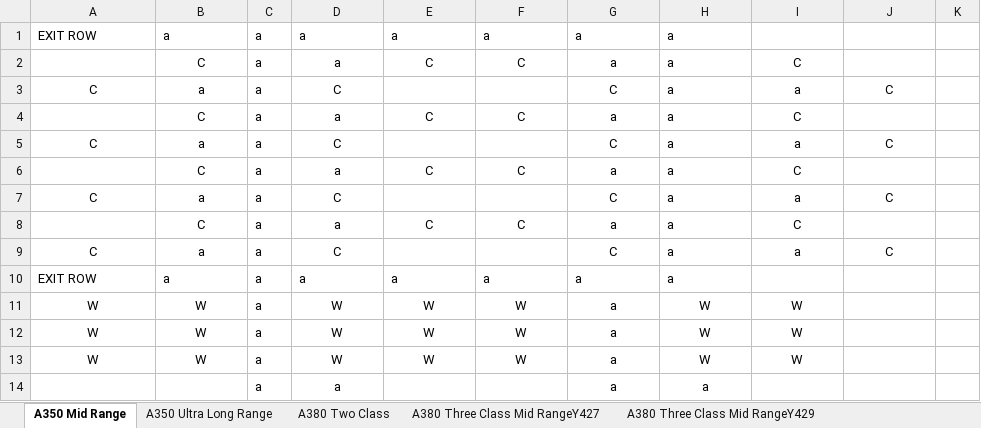
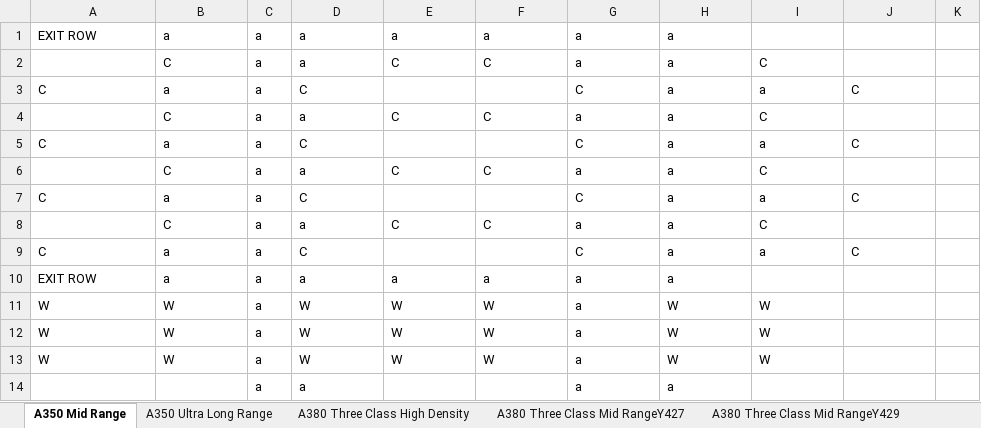
Before and after one commit to sweetws0305/DXB-Gate-Picker, an Excel workbook: seatmap.xlsx, sheet A350 Mid Range, drawn as a sheet; only a part is shown; values as stored, in another font and other column widths than the file's, no borders; the diff covers the shown part only; the diff names each change by its address in the sheet, - before the commit and + after, or states it on an @@ line.

```diff
--- a/seatmap.xlsx (sheet A350 Mid Range)
+++ b/seatmap.xlsx (sheet A350 Mid Range)
-sheet tab: A380 Two Class
+sheet tab: A380 Three Class High Density
-B2 alignment: center
+B2 alignment: left
-D2:G2 alignment: center
+D2:G2 alignment: left
-I2 alignment: center
+I2 alignment: left
-A3:B3 alignment: center
+A3:B3 alignment: left
-D3 alignment: center
+D3 alignment: left
-G3 alignment: center
+G3 alignment: left
-I3:J3 alignment: center
+I3:J3 alignment: left
-B4 alignment: center
+B4 alignment: left
-D4:G4 alignment: center
+D4:G4 alignment: left
-I4 alignment: center
+I4 alignment: left
-A5:B5 alignment: center
+A5:B5 alignment: left
-D5 alignment: center
+D5 alignment: left
-G5 alignment: center
+G5 alignment: left
-I5:J5 alignment: center
+I5:J5 alignment: left
-B6 alignment: center
+B6 alignment: left
-D6:G6 alignment: center
+D6:G6 alignment: left
-I6 alignment: center
+I6 alignment: left
-A7:B7 alignment: center
+A7:B7 alignment: left
-D7 alignment: center
+D7 alignment: left
-G7 alignment: center
+G7 alignment: left
-I7:J7 alignment: center
+I7:J7 alignment: left
-B8 alignment: center
+B8 alignment: left
-D8:G8 alignment: center
+D8:G8 alignment: left
-I8 alignment: center
+I8 alignment: left
-A9:B9 alignment: center
+A9:B9 alignment: left
-D9 alignment: center
+D9 alignment: left
-G9 alignment: center
+G9 alignment: left
-I9:J9 alignment: center
+I9:J9 alignment: left
-A11:B13 alignment: center
+A11:B13 alignment: left
-D11:I13 alignment: center
+D11:I13 alignment: left
-D14 alignment: center
+D14 alignment: left
-G14:H14 alignment: center
+G14:H14 alignment: left
```
Also changed, not shown: cell formats elsewhere in this sheet, sheet A380 Three Class High Density, sheet A380 Four Class Y338, sheet A380 Four Class Y341, sheet A380 Four Class Y322, sheet A380 Three Class Mid RangeY427, sheet A380 Three Class Mid RangeY429, 10 more sheets.
